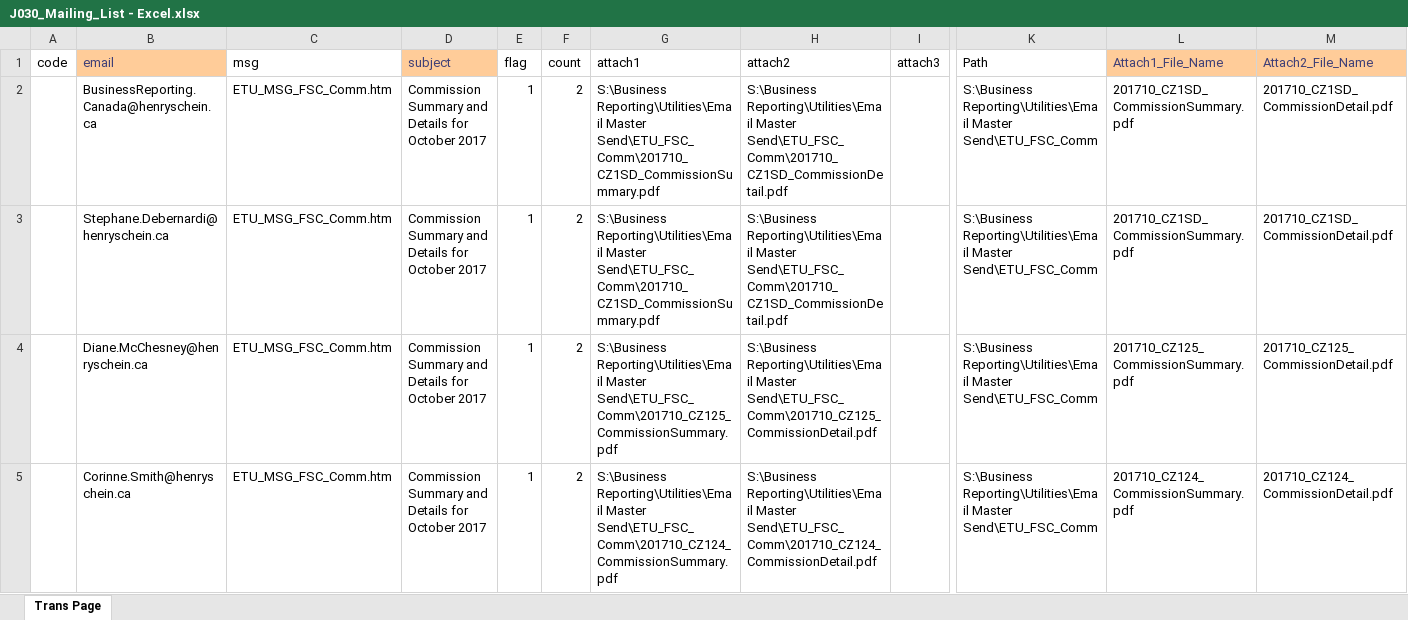
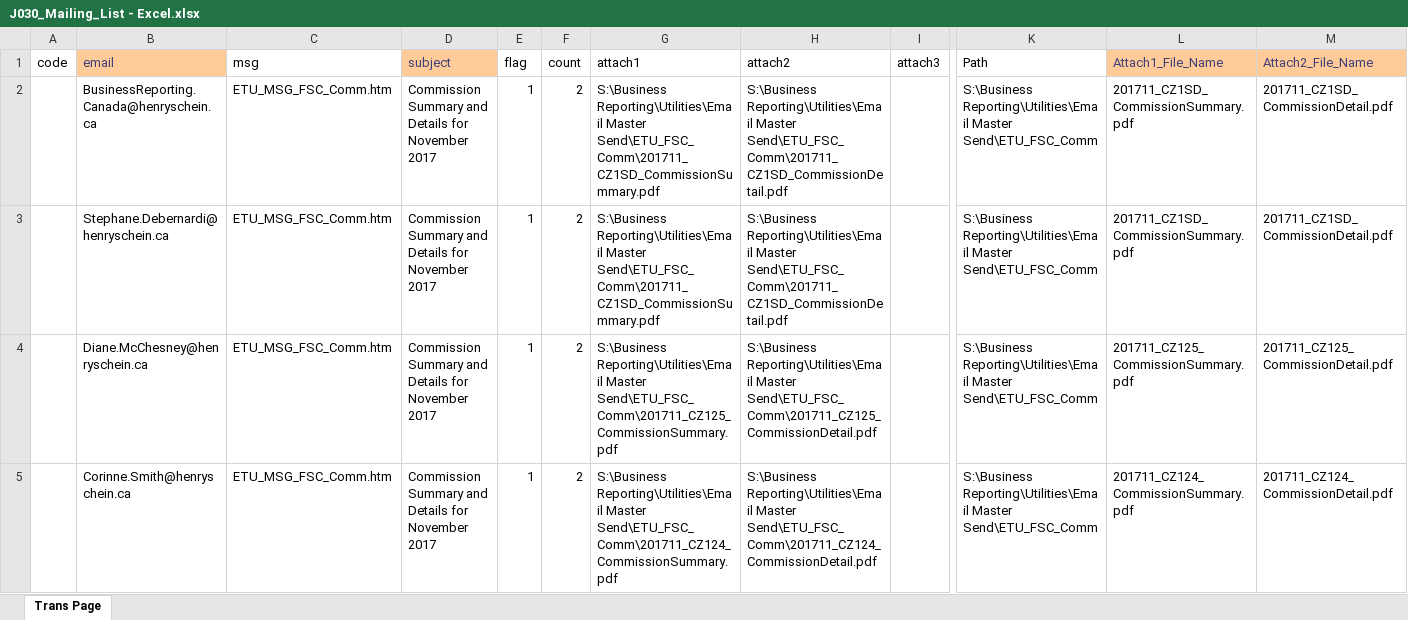
Before and after one commit to HSCanada/BRPoSh, an Excel workbook: BR_Mailer/J030_COM_FSC/J030_Mailing_List - Excel.xlsx, sheet Trans Page, drawn as a sheet; only a part is shown, gaps mark what is left out; values as stored, in another font and other column widths than the file's, no borders; the diff covers the shown part only; the diff names each change by its address in the sheet, - before the commit and + after, or states it on an @@ line.

Commit message:
list admin -- this workflow is terrible

```diff
--- a/BR_Mailer/J030_COM_FSC/J030_Mailing_List - Excel.xlsx (sheet Trans Page)
+++ b/BR_Mailer/J030_COM_FSC/J030_Mailing_List - Excel.xlsx (sheet Trans Page)
-D2:D5 (subject): …Details for October 2017
+D2:D5 (subject): …Details for November 2017
-G2:G3 (attach1): …Reporting\Utilities\Email Master Send\ETU_FSC_Comm\201710_CZ1SD_CommissionSummary.pdf
+G2:G3 (attach1): …Reporting\Utilities\Email Master Send\ETU_FSC_Comm\201711_CZ1SD_CommissionSummary.pdf
-H2:H3 (attach2): …Reporting\Utilities\Email Master Send\ETU_FSC_Comm\201710_CZ1SD_CommissionDetail.pdf
+H2:H3 (attach2): …Reporting\Utilities\Email Master Send\ETU_FSC_Comm\201711_CZ1SD_CommissionDetail.pdf
-L2:L3 (Attach1_File_Name): 201710_CZ1SD_CommissionSummary.pdf
+L2:L3 (Attach1_File_Name): 201711_CZ1SD_CommissionSummary.pdf
-M2:M3 (Attach2_File_Name): 201710_CZ1SD_CommissionDetail.pdf
+M2:M3 (Attach2_File_Name): 201711_CZ1SD_CommissionDetail.pdf
-G4 (attach1): …Reporting\Utilities\Email Master Send\ETU_FSC_Comm\201710_CZ125_CommissionSummary.pdf
+G4 (attach1): …Reporting\Utilities\Email Master Send\ETU_FSC_Comm\201711_CZ125_CommissionSummary.pdf
-H4 (attach2): …Reporting\Utilities\Email Master Send\ETU_FSC_Comm\201710_CZ125_CommissionDetail.pdf
+H4 (attach2): …Reporting\Utilities\Email Master Send\ETU_FSC_Comm\201711_CZ125_CommissionDetail.pdf
-L4 (Attach1_File_Name): 201710_CZ125_CommissionSummary.pdf
+L4 (Attach1_File_Name): 201711_CZ125_CommissionSummary.pdf
-M4 (Attach2_File_Name): 201710_CZ125_CommissionDetail.pdf
+M4 (Attach2_File_Name): 201711_CZ125_CommissionDetail.pdf
-G5 (attach1): …Reporting\Utilities\Email Master Send\ETU_FSC_Comm\201710_CZ124_CommissionSummary.pdf
+G5 (attach1): …Reporting\Utilities\Email Master Send\ETU_FSC_Comm\201711_CZ124_CommissionSummary.pdf
-H5 (attach2): …Reporting\Utilities\Email Master Send\ETU_FSC_Comm\201710_CZ124_CommissionDetail.pdf
+H5 (attach2): …Reporting\Utilities\Email Master Send\ETU_FSC_Comm\201711_CZ124_CommissionDetail.pdf
-L5 (Attach1_File_Name): 201710_CZ124_CommissionSummary.pdf
+L5 (Attach1_File_Name): 201711_CZ124_CommissionSummary.pdf
-M5 (Attach2_File_Name): 201710_CZ124_CommissionDetail.pdf
+M5 (Attach2_File_Name): 201711_CZ124_CommissionDetail.pdf
```
Also changed, not shown: 2 removed rows and 820 edited cells elsewhere in this sheet, BR_Mailer/J020_DS_FSC_BR/J020_Mailing_List - Excel.xlsx, BR_Mailer/J021_DS_FSC/J021_Mailing_List-Excel.xlsx, 18 other files.
